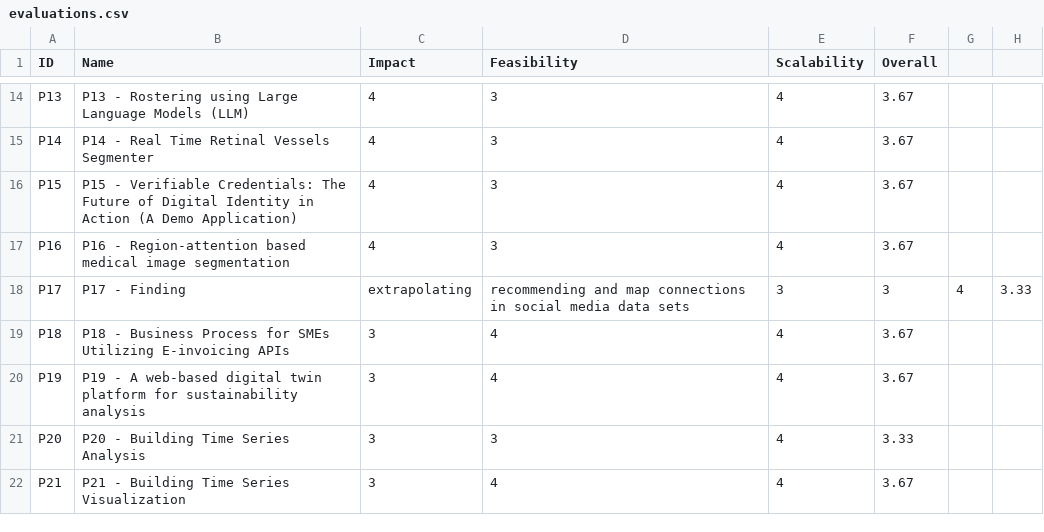
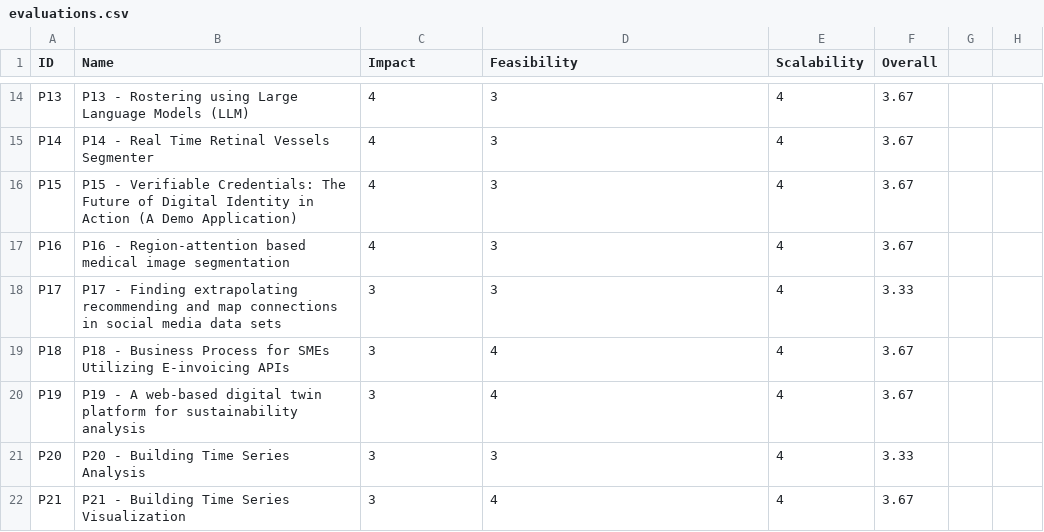
Before and after one commit to lbxa/3900-project-eval, a CSV file: evaluations.csv, drawn as a sheet; only a part is shown, gaps mark what is left out.

Commit message:
spreadsheet comma

```diff
--- a/evaluations.csv
+++ b/evaluations.csv
@@ -17,3 +17,3 @@ P15,P15 - Verifiable Credentials: The Future of Digital Identity in Action (A De
 P16,P16 - Region-attention based medical image segmentation,4,3,4,3.67
-P17,P17 - Finding, extrapolating, recommending and map connections in social media data sets,3,3,4,3.33
+P17,P17 - Finding extrapolating recommending and map connections in social media data sets,3,3,4,3.33
 P18,P18 - Business Process for SMEs Utilizing E-invoicing APIs,3,4,4,3.67
```
Also changed, not shown: 1 other file.
